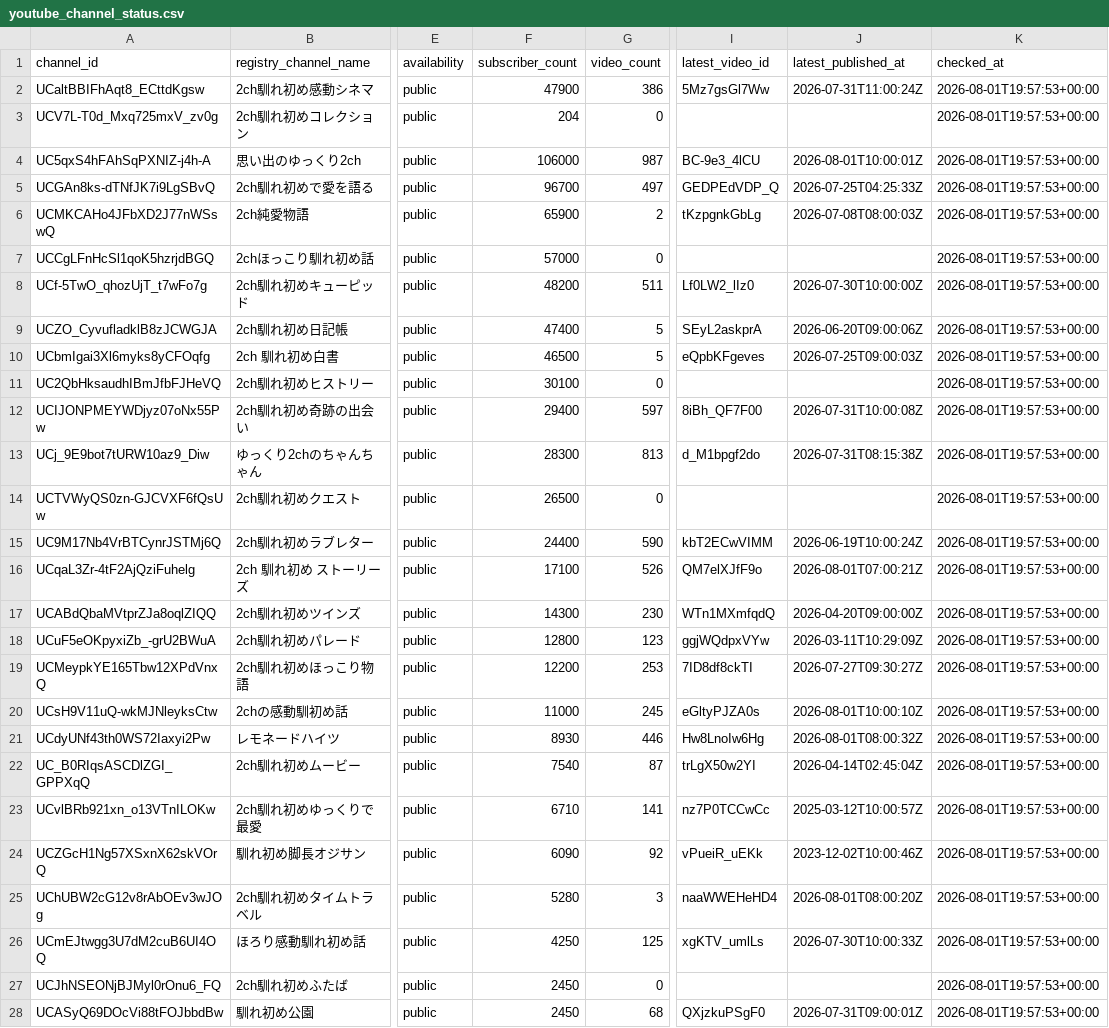
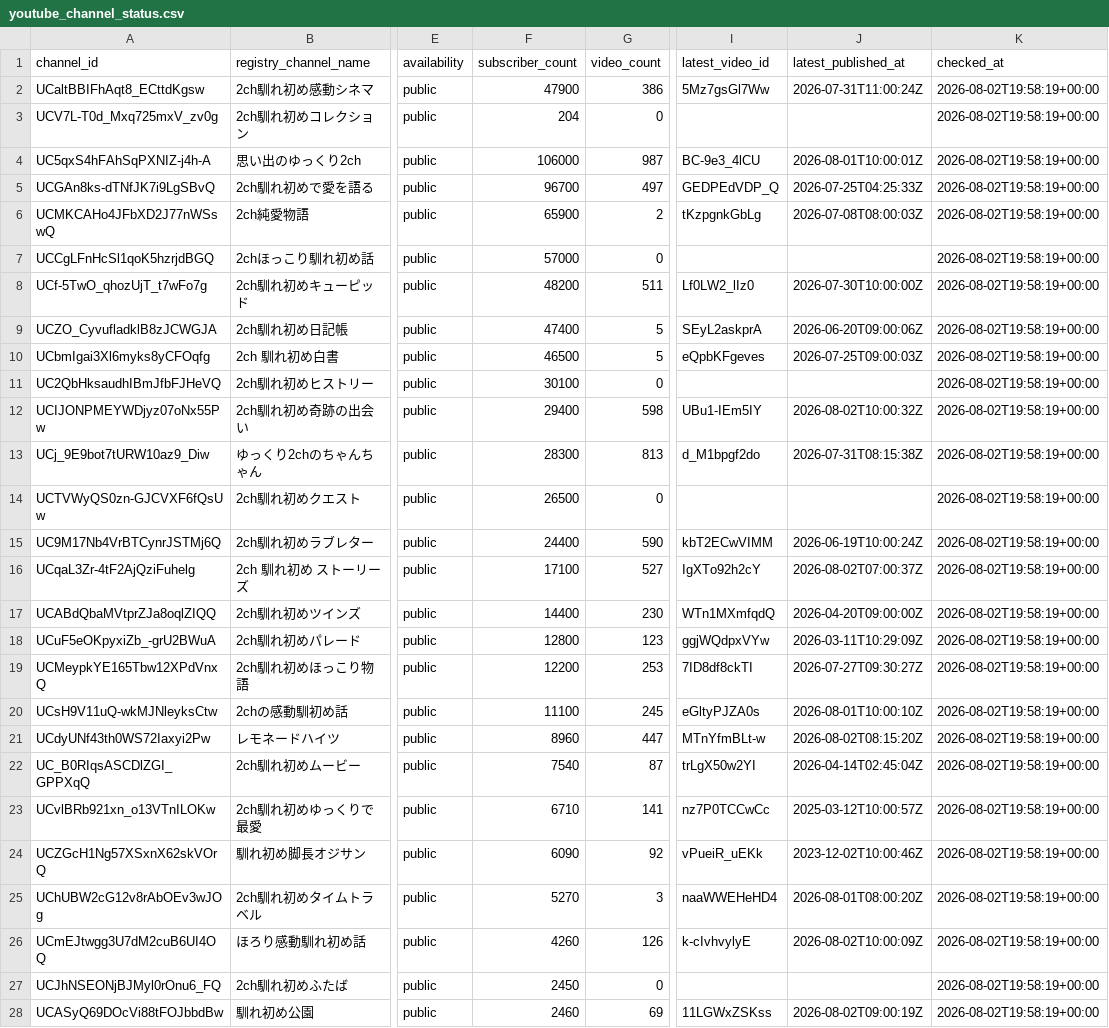
Before and after one commit to japonismy/naresome-kikaku-research, a CSV file: data_sources/youtube_channel_status.csv, drawn as a sheet; only a part is shown, gaps mark what is left out; the diff covers the shown part only; the diff names each change by its address in the sheet, - before the commit and + after, or states it on an @@ line.

```diff
--- a/data_sources/youtube_channel_status.csv
+++ b/data_sources/youtube_channel_status.csv
-K2:K28 (checked_at): 2026-08-01T19:57:53+00:00
+K2:K28 (checked_at): 2026-08-02T19:58:19+00:00
-G12 (video_count): 597
+G12 (video_count): 598
-I12 (latest_video_id): 8iBh_QF7F00
+I12 (latest_video_id): UBu1-IEm5IY
-J12 (latest_published_at): 2026-07-31T10:00:08Z
+J12 (latest_published_at): 2026-08-02T10:00:32Z
-G16 (video_count): 526
+G16 (video_count): 527
-I16 (latest_video_id): QM7elXJfF9o
+I16 (latest_video_id): IgXTo92h2cY
-J16 (latest_published_at): 2026-08-01T07:00:21Z
+J16 (latest_published_at): 2026-08-02T07:00:37Z
-F17 (subscriber_count): 14300
+F17 (subscriber_count): 14400
-F20 (subscriber_count): 11000
+F20 (subscriber_count): 11100
-F21 (subscriber_count): 8930
+F21 (subscriber_count): 8960
-G21 (video_count): 446
+G21 (video_count): 447
-I21 (latest_video_id): Hw8LnoIw6Hg
+I21 (latest_video_id): MTnYfmBLt-w
-J21 (latest_published_at): 2026-08-01T08:00:32Z
+J21 (latest_published_at): 2026-08-02T08:15:20Z
-F25 (subscriber_count): 5280
+F25 (subscriber_count): 5270
-F26 (subscriber_count): 4250
+F26 (subscriber_count): 4260
-G26 (video_count): 125
+G26 (video_count): 126
-I26 (latest_video_id): xgKTV_umlLs
+I26 (latest_video_id): k-cIvhvylyE
-J26 (latest_published_at): 2026-07-30T10:00:33Z
+J26 (latest_published_at): 2026-08-02T10:00:09Z
-F28 (subscriber_count): 2450
+F28 (subscriber_count): 2460
-G28 (video_count): 68
+G28 (video_count): 69
-I28 (latest_video_id): QXjzkuPSgF0
+I28 (latest_video_id): 11LGWxZSKss
-J28 (latest_published_at): 2026-07-31T09:00:01Z
+J28 (latest_published_at): 2026-08-02T09:00:19Z
```
Also changed, not shown: 9 edited cells elsewhere in this file, data_sources/youtube_current_stats.csv, reports/channel_scope.csv, 8 other files.
